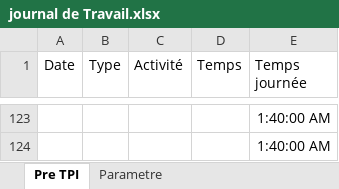
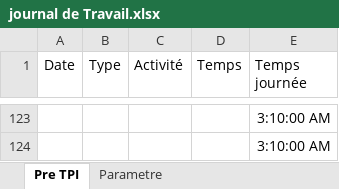
Before and after one commit to DiogoVieiraFerreira/Morpion_Pre-TPI, an Excel workbook: journal de Travail.xlsx, sheet Pre TPI, drawn as a sheet; only a part is shown, gaps mark what is left out; values as stored, in another font and other column widths than the file's, no borders; table styles not drawn; the diff covers the shown part only; the diff names each change by its address in the sheet, - before the commit and + after, or states it on an @@ line.

Commit message:
jdt

```diff
--- a/journal de Travail.xlsx (sheet Pre TPI)
+++ b/journal de Travail.xlsx (sheet Pre TPI)
-E123:E124 (Temps journée): 1:40:00 AM
+E123:E124 (Temps journée): 3:10:00 AM
```
Also changed, not shown: 4 added rows, 4 removed rows and 50 edited cells elsewhere in this sheet.
